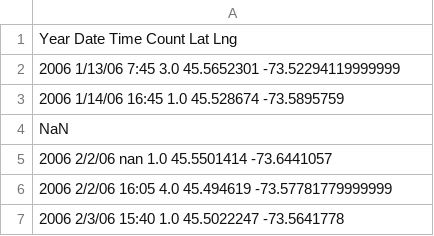
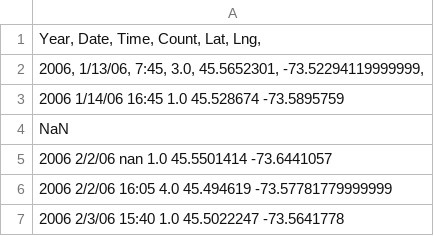
Before and after one commit to ShereenElaidi/bike_safety, a CSV file: neural_net/1_data_base.csv, drawn as a sheet; only a part is shown.

Commit message:
Update 1_data_base.csv

```diff
--- a/neural_net/1_data_base.csv
+++ b/neural_net/1_data_base.csv
@@ -1,3 +1,3 @@
-"Year	Date	Time	Count	Lat		Lng"
-"2006	1/13/06	7:45	3.0	45.5652301	-73.52294119999999"
+"Year,	Date,	Time,	Count,	Lat,		Lng,"
+"2006,	1/13/06,	7:45,	3.0,	45.5652301,	-73.52294119999999,"
 "2006	1/14/06	16:45	1.0	45.528674	-73.5895759"
```
